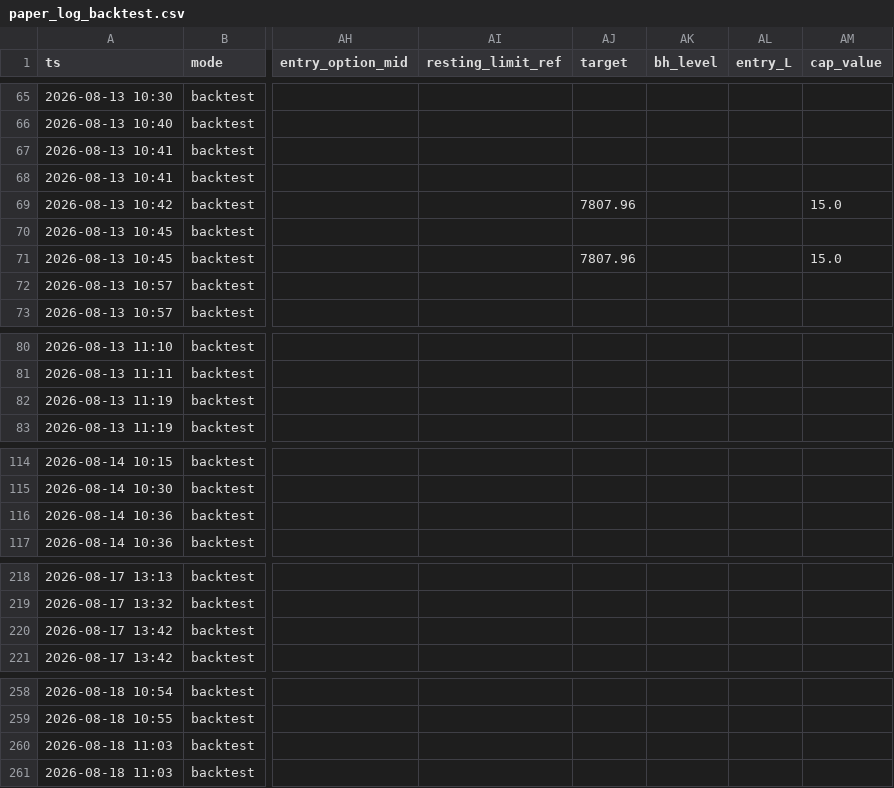
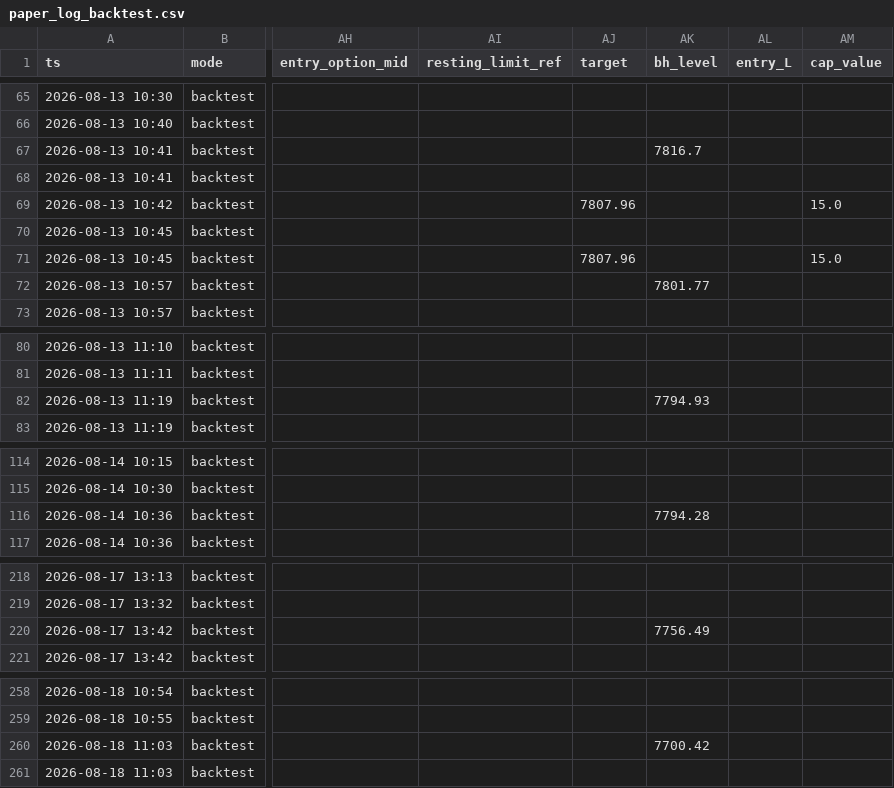
Before and after one commit to dgrissen2/delta_bomb, a CSV file: docs/replay/hiro/paper_log_backtest.csv, drawn as a sheet; only a part is shown, gaps mark what is left out; the diff covers the shown part only; the diff names each change by its address in the sheet, - before the commit and + after, or states it on an @@ line.

```diff
--- a/docs/replay/hiro/paper_log_backtest.csv
+++ b/docs/replay/hiro/paper_log_backtest.csv
-AK67 (bh_level): (empty)
+AK67 (bh_level): 7816.7
-AK72 (bh_level): (empty)
+AK72 (bh_level): 7801.77
-AK82 (bh_level): (empty)
+AK82 (bh_level): 7794.93
-AK116 (bh_level): (empty)
+AK116 (bh_level): 7794.28
-AK220 (bh_level): (empty)
+AK220 (bh_level): 7756.49
-AK260 (bh_level): (empty)
+AK260 (bh_level): 7700.42
```
Also changed, not shown: 7 edited cells elsewhere in this file, docs/replay/hiro/scorecard_rehearsal/stage1_rows.csv, 1 other file.
